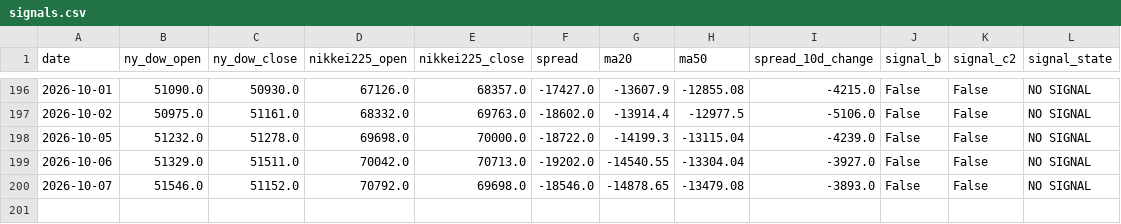
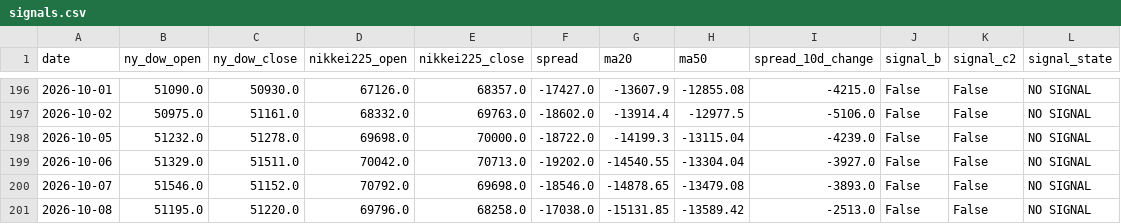
Before and after one commit to tttcoix777-cmd/spread-dashboard, a CSV file: auto_update/data/signals.csv, drawn as a sheet; only a part is shown, gaps mark what is left out.

```diff
--- a/auto_update/data/signals.csv
+++ b/auto_update/data/signals.csv
@@ -200 +200,2 @@ date,ny_dow_open,ny_dow_close,nikkei225_open,nikkei225_close,spread,ma20,ma50,sp
 2026-10-07,51546.0,51152.0,70792.0,69698.0,-18546.0,-14878.65,-13479.08,-3893.0,False,False,NO SIGNAL
+2026-10-08,51195.0,51220.0,69796.0,68258.0,-17038.0,-15131.85,-13589.42,-2513.0,False,False,NO SIGNAL
```
Also changed, not shown: auto_update/data/prices.csv, auto_update/logs/2026-10.csv, 10 other files.
